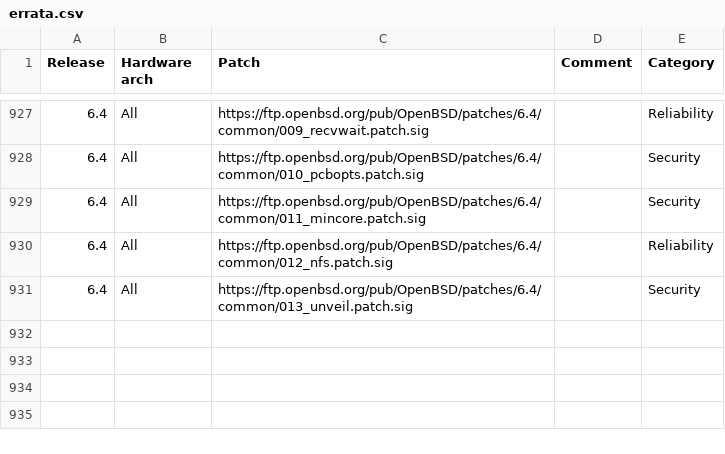
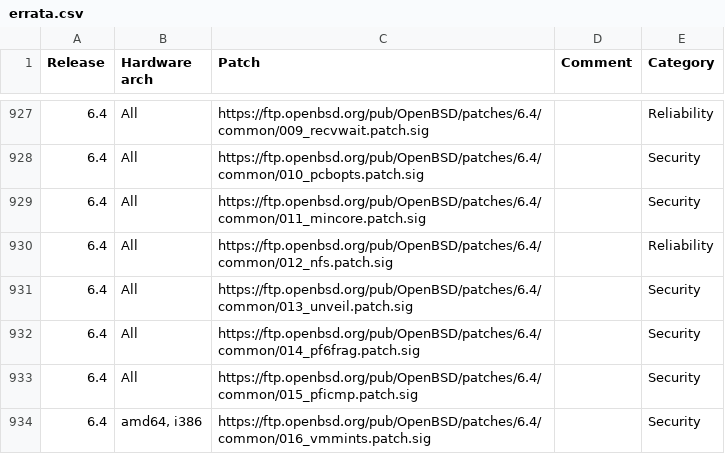
Before and after one commit to ligurio/openbsd-tests, a CSV file: metrics/errata.csv, drawn as a sheet; only a part is shown, gaps mark what is left out.

Commit message:
missed 6.4 patches

```diff
--- a/metrics/errata.csv
+++ b/metrics/errata.csv
@@ -931 +931,4 @@ Release,Hardware arch,Patch,Comment,Category
 6.4,All,https://ftp.openbsd.org/pub/OpenBSD/patches/6.4/common/013_unveil.patch.sig,,Security
+6.4,All,https://ftp.openbsd.org/pub/OpenBSD/patches/6.4/common/014_pf6frag.patch.sig,,Security
+6.4,All,https://ftp.openbsd.org/pub/OpenBSD/patches/6.4/common/015_pficmp.patch.sig,,Security
+6.4,"amd64, i386",https://ftp.openbsd.org/pub/OpenBSD/patches/6.4/common/016_vmmints.patch.sig,,Security
```
